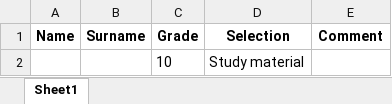
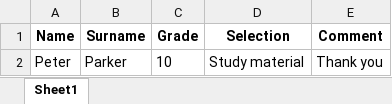
Before and after one commit to arnoldtRealph/technicalsciences, an Excel workbook: Output.xlsx, sheet Sheet1, drawn as a sheet; values as stored, in another font and other column widths than the file's, no borders; removed rows and columns are numbered as before the commit, all else as after; the diff names each change by its address in the sheet, - before the commit and + after, or states it on an @@ line.

```diff
--- a/Output.xlsx (sheet Sheet1)
+++ b/Output.xlsx (sheet Sheet1)
-row 2:  |  | 10 | Study material
+row 2: Peter | Parker | 10 | Study material | Thank you
```
Also changed, not shown: 1 other file.
